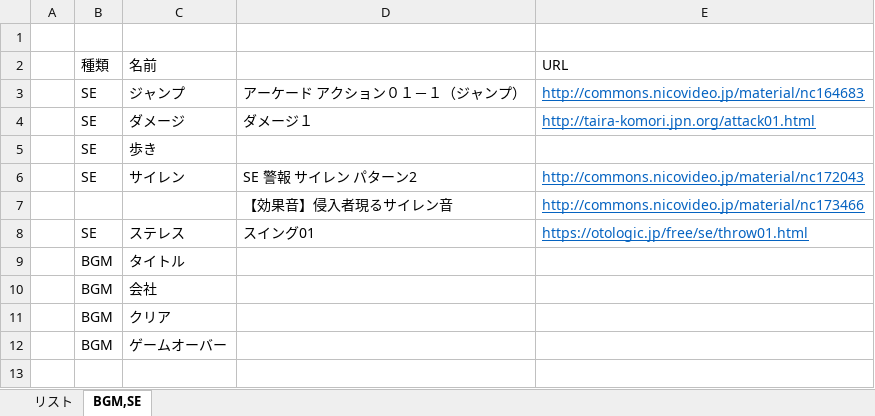
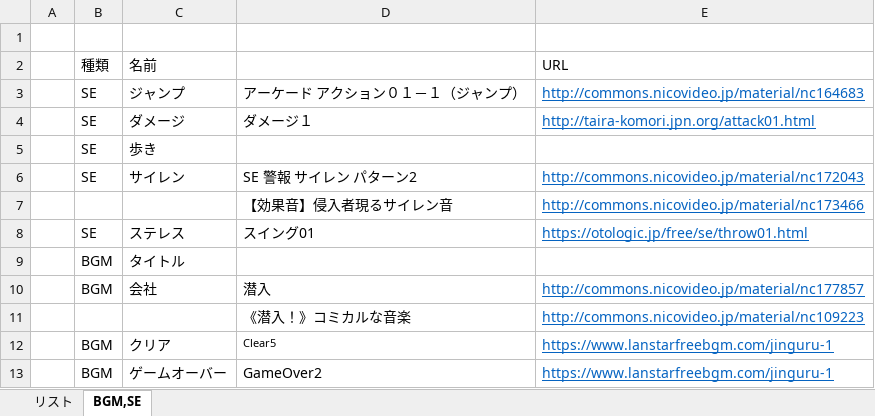
Before and after one commit to arcase6/GGJ2019-C, an Excel workbook: 制作リスト.xlsx, sheet BGM,SE, drawn as a sheet; values as stored, in another font and other column widths than the file's, no borders; addresses are those after the commit; the diff names each change by its address in the sheet, - before the commit and + after, or states it on an @@ line.

Commit message:
Update 制作リスト.xlsx

```diff
--- a/制作リスト.xlsx (sheet BGM,SE)
+++ b/制作リスト.xlsx (sheet BGM,SE)
-D10: (empty)
+D10: 潜入
-E10 (URL): (empty)
+E10 (URL): http://commons.nicovideo.jp/material/nc177857
+row 11:  |  |  | 《潜入！》コミカルな音楽 | http://commons.nicovideo.jp/material/nc109223
-D12: (empty)
+D12: Clear5
-E12:E13 (URL): (empty)
+E12:E13 (URL): https://www.lanstarfreebgm.com/jinguru-1
-D13: (empty)
+D13: GameOver2
```
